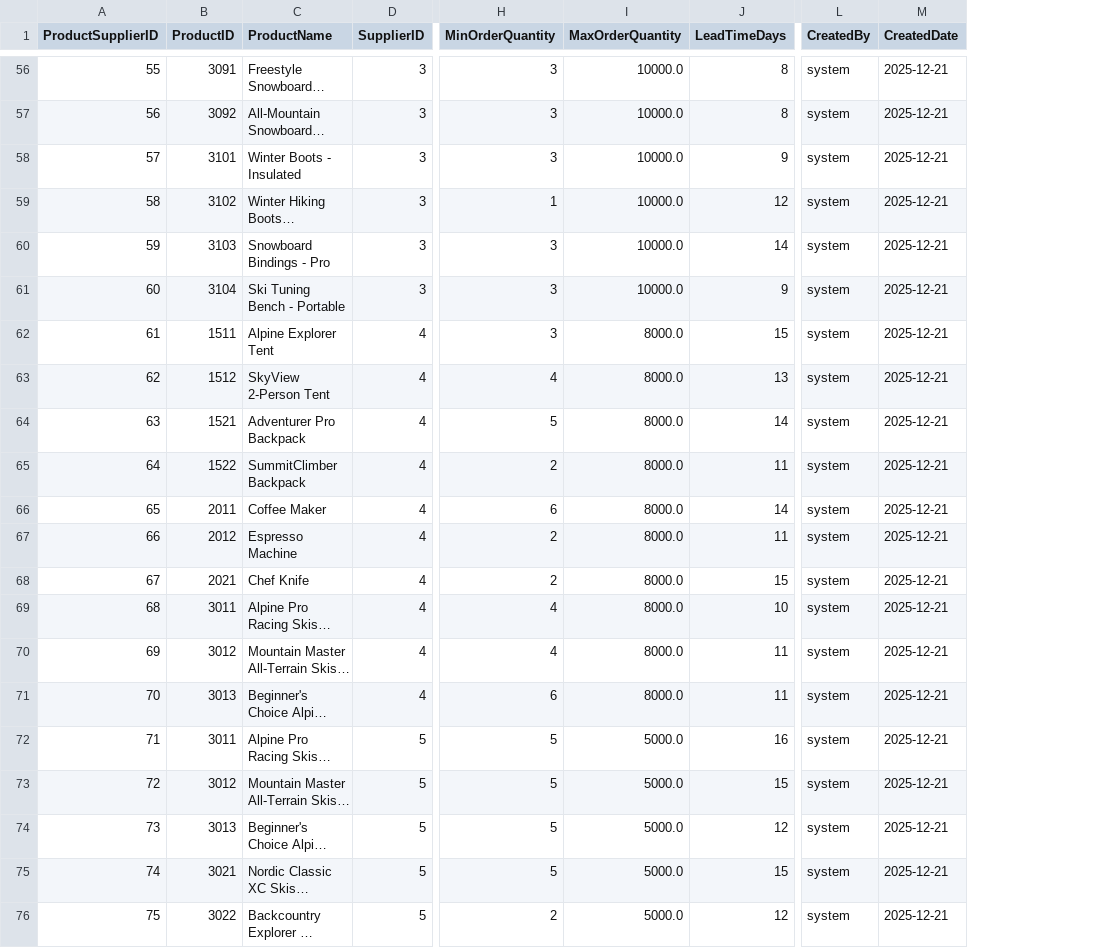
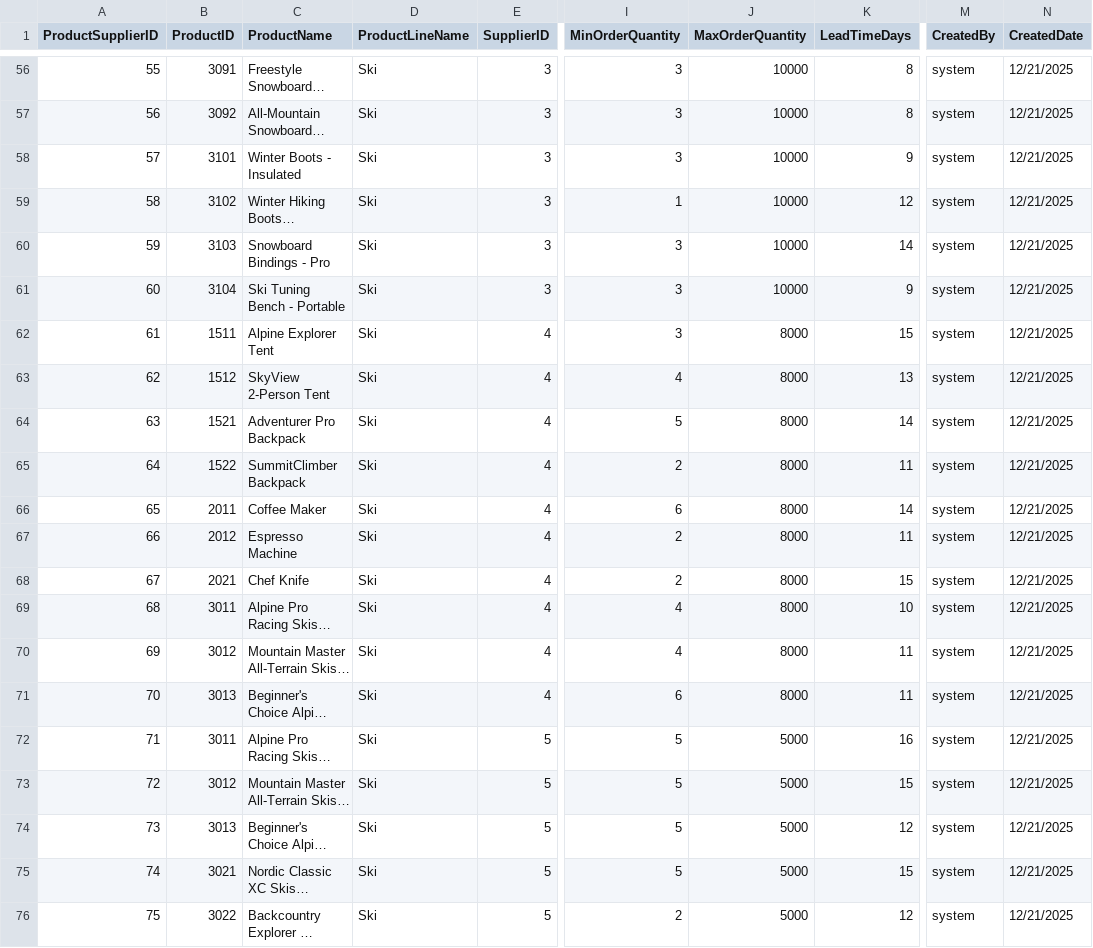
Before and after one commit to qkfang/client-iq-agent-hosted, a CSV file: infra/fabric/data/supplychain/ProductSuppliers_Sample.csv, drawn as a sheet; only a part is shown, gaps mark what is left out; long unchanged cells end in …; addresses are those after the commit; the diff covers the shown part only; the diff names each change by its address in the sheet, - before the commit and + after, or states it on an @@ line.

Commit message:
added value for ProductLineName

```diff
--- a/infra/fabric/data/supplychain/ProductSuppliers_Sample.csv
+++ b/infra/fabric/data/supplychain/ProductSuppliers_Sample.csv
+column D (ProductLineName), rows 56-76: all Ski
-J56:J61 (MaxOrderQuantity): 10000.0
+J56:J61 (MaxOrderQuantity): 10000
-N56:N76 (CreatedDate): 2025-12-21
+N56:N76 (CreatedDate): 12/21/2025
-J62:J71 (MaxOrderQuantity): 8000.0
+J62:J71 (MaxOrderQuantity): 8000
-J72:J76 (MaxOrderQuantity): 5000.0
+J72:J76 (MaxOrderQuantity): 5000
```
Also changed, not shown: 110 edited cells elsewhere in this file, src/fabric/datagen/input/ProductSuppliers_Sample.csv, src/fabric/datagen/output_copydata/data/supplychain/ProductSuppliers_Sample.csv.
